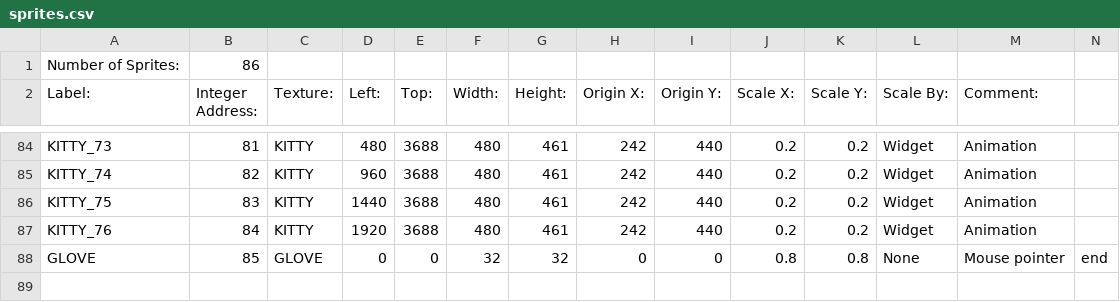
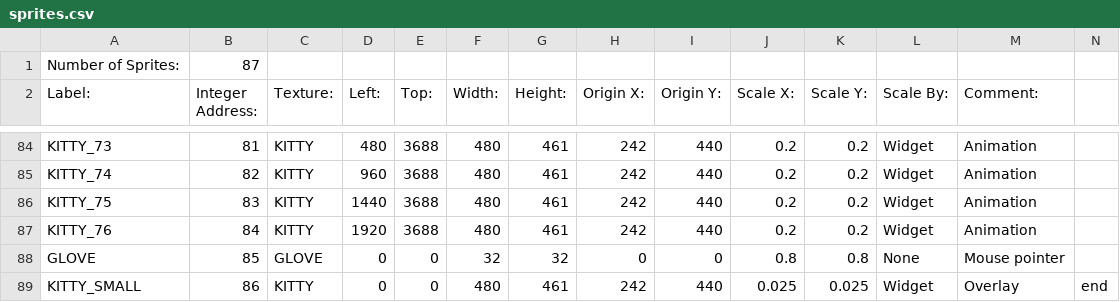
Before and after one commit to BostonBrooks/Spaghetti_Graveyard_Zero, a CSV file: games/game0/maps/map0/sprites.csv, drawn as a sheet; only a part is shown, gaps mark what is left out.

```diff
--- a/games/game0/maps/map0/sprites.csv
+++ b/games/game0/maps/map0/sprites.csv
@@ -1,2 +1,2 @@
-Number of Sprites:,86,,,,,,,,,,,,
+Number of Sprites:,87,,,,,,,,,,,,
 Label:,Integer Address:,Texture:,Left:,Top:,Width:,Height:,Origin X:,Origin Y:,Scale X:,Scale Y:,Scale By:,Comment:,
@@ -87,2 +87,3 @@ KITTY_75,83,KITTY,1440,3688,480,461,242,440,0.2,0.2,Widget,Animation,
 KITTY_76,84,KITTY,1920,3688,480,461,242,440,0.2,0.2,Widget,Animation,
-GLOVE,85,GLOVE,0,0,32,32,0,0,0.8,0.8,None,Mouse pointer,end
+GLOVE,85,GLOVE,0,0,32,32,0,0,0.8,0.8,None,Mouse pointer,
+KITTY_SMALL,86,KITTY,0,0,480,461,242,440,0.025,0.025,Widget,Overlay,end
```
Also changed, not shown: 3 other files.
